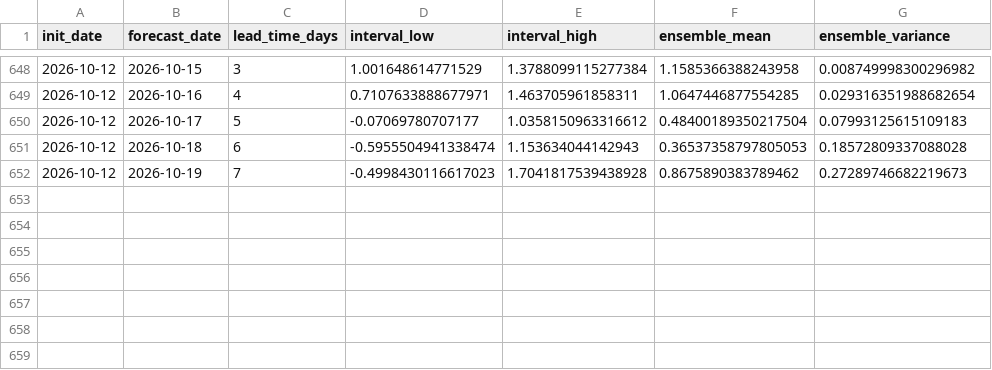
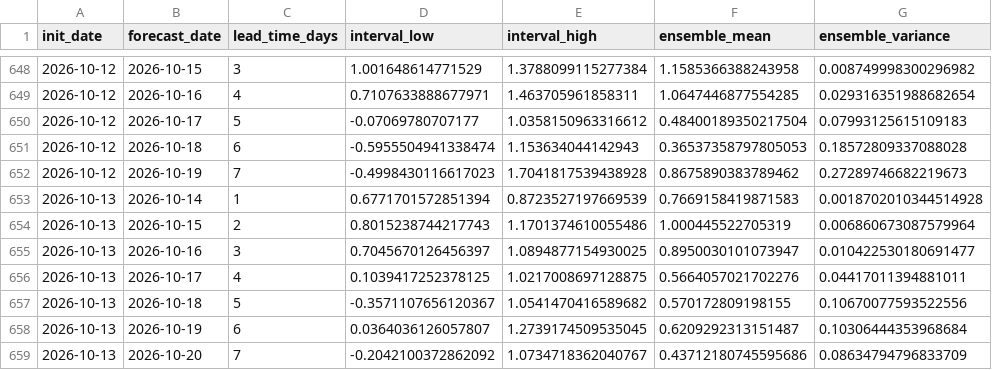
Before and after one commit to LorenzoBouman/NAO_forecasts, a CSV file: nao_7day_intervals_archive.csv, drawn as a sheet; only a part is shown, gaps mark what is left out; the diff names each change by its address in the sheet, - before the commit and + after, or states it on an @@ line.

```diff
--- a/nao_7day_intervals_archive.csv
+++ b/nao_7day_intervals_archive.csv
+row 653: 2026-10-13 | 2026-10-14 | 1 | 0.6771701572851394 | 0.8723527197669539 | 0.7669158419871583 | 0.0018702010344514928
+row 654: 2026-10-13 | 2026-10-15 | 2 | 0.8015238744217743 | 1.1701374610055486 | 1.000445522705319 | 0.006860673087579964
+row 655: 2026-10-13 | 2026-10-16 | 3 | 0.7045670126456397 | 1.0894877154930025 | 0.8950030101073947 | 0.010422530180691477
+row 656: 2026-10-13 | 2026-10-17 | 4 | 0.1039417252378125 | 1.0217008697128875 | 0.5664057021702276 | 0.04417011394881011
+row 657: 2026-10-13 | 2026-10-18 | 5 | -0.3571107656120367 | 1.0541470416589682 | 0.570172809198155 | 0.10670077593522556
+row 658: 2026-10-13 | 2026-10-19 | 6 | 0.0364036126057807 | 1.2739174509535045 | 0.6209292313151487 | 0.10306444353968684
+row 659: 2026-10-13 | 2026-10-20 | 7 | -0.2042100372862092 | 1.0734718362040767 | 0.43712180745595686 | 0.08634794796833709
```
